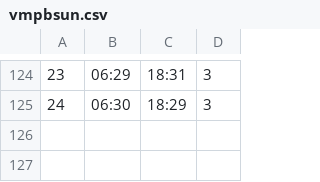
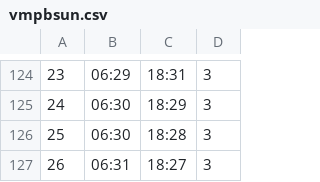
Before and after one commit to brunopagno/QVis, a CSV file: data/vmpbsun.csv, drawn as a sheet; only a part is shown, gaps mark what is left out; the diff names each change by its address in the sheet, - before the commit and + after, or states it on an @@ line.

```diff
--- a/data/vmpbsun.csv
+++ b/data/vmpbsun.csv
+row 126: 25 | 06:30 | 18:28 | 3
+row 127: 26 | 06:31 | 18:27 | 3
```
Also changed, not shown: data/vmpbweather.csv.
